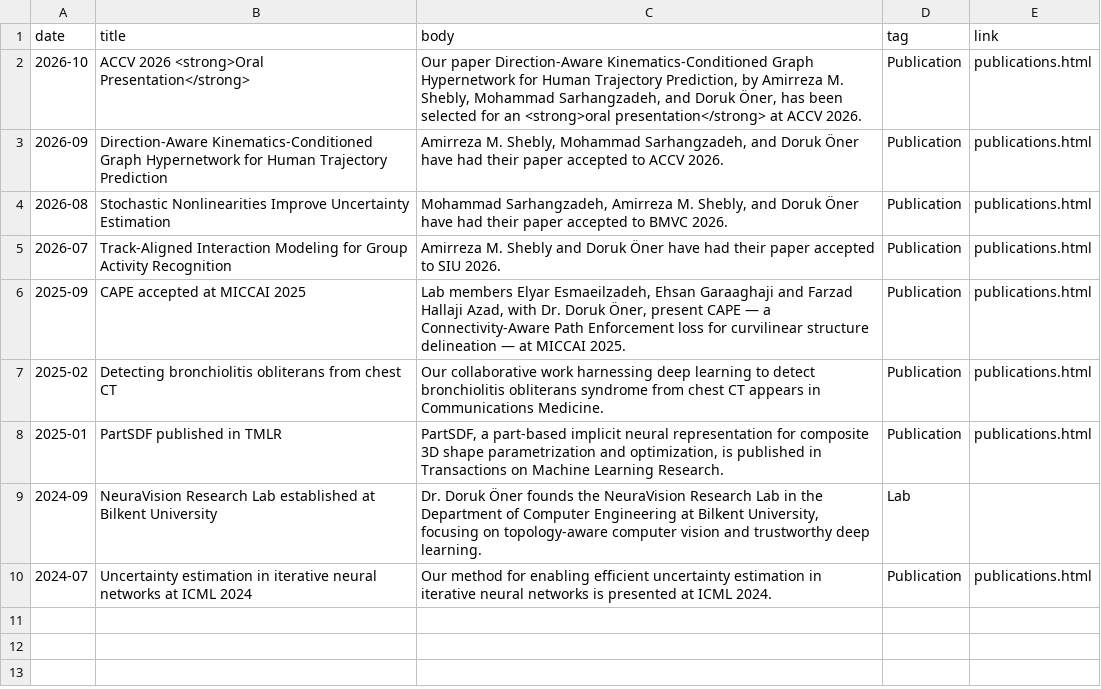
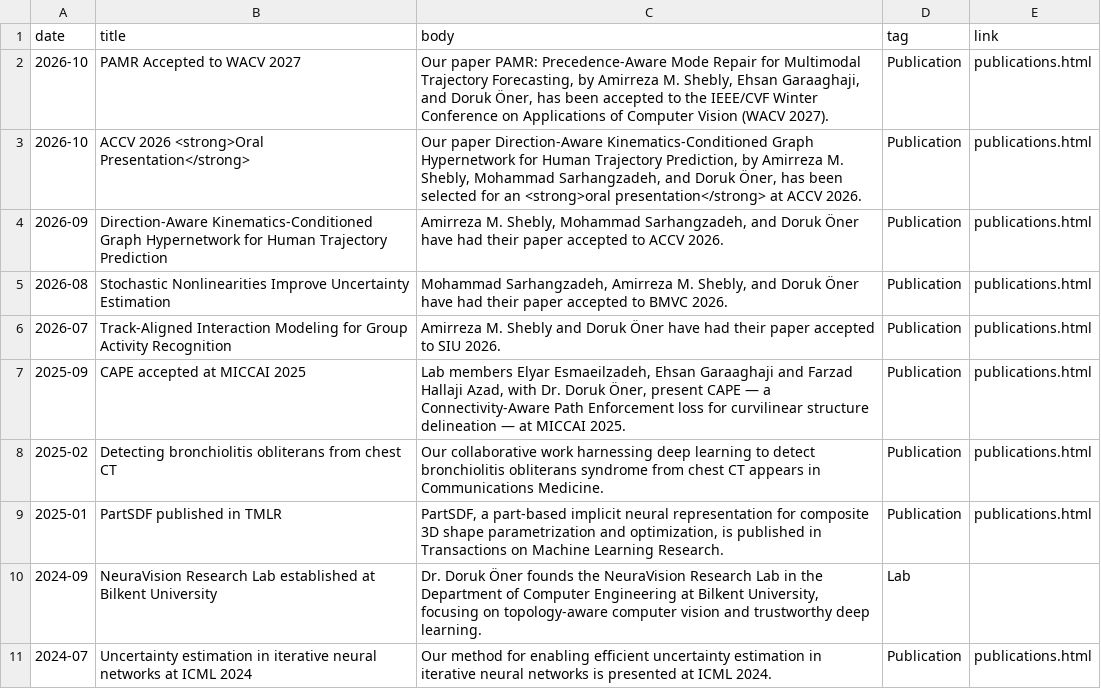
Before and after one commit to NeuraVisionLab/neuravisionlab.github.io, a CSV file: data/news.csv, drawn as a sheet; the diff names each change by its address in the sheet, - before the commit and + after, or states it on an @@ line.

Commit message:
WACV Acceptance News

```diff
--- a/data/news.csv
+++ b/data/news.csv
+row 2: 2026-10 | PAMR Accepted to WACV 2027 | Our paper PAMR: Precedence-Aware Mode Repair for Multimodal Trajectory Forecasting, by Amirreza M. Shebly, Ehsan Garaaghaji, and Doruk Öner, has been accepted to the IEEE/CVF Winter Conference on Applications of Computer Vision (WACV 2027). | Publication | publications.html
```
